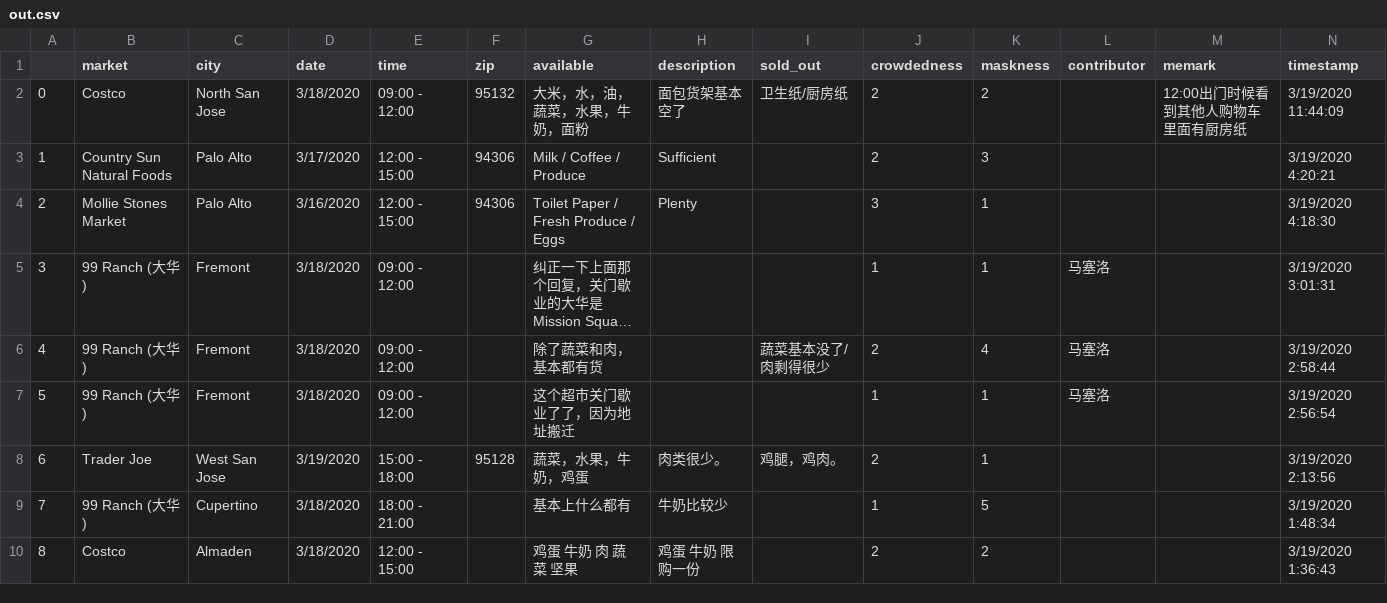
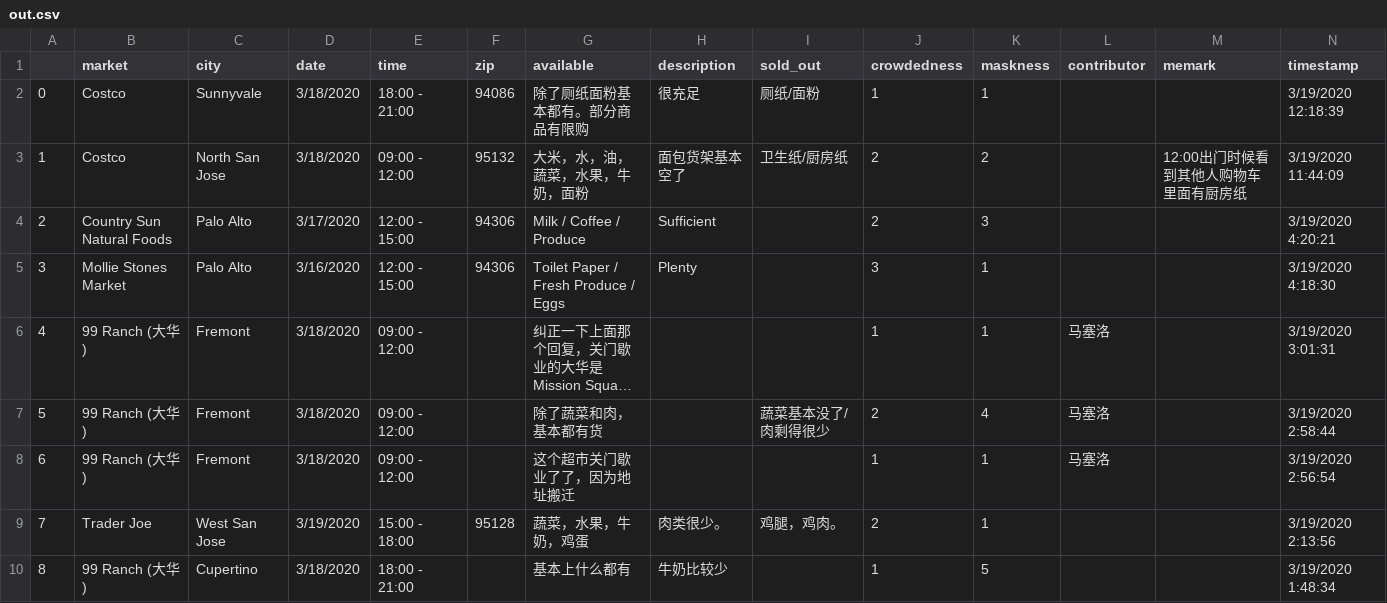
Before and after one commit to leeneil/bayarea-grocery, a CSV file: data/out.csv, drawn as a sheet; only a part is shown; the shorter side is filled out with more unchanged rows; long unchanged cells end in …; addresses are those after the commit; rows hold the shown columns only; the diff names each change by its address in the sheet, - before the commit and + after, or states it on an @@ line.

Commit message:
new data

```diff
--- a/data/out.csv
+++ b/data/out.csv
+row 2: 0 | Costco | Sunnyvale | 3/18/2020 | 18:00 - 21:00 | 94086 | 除了厕纸面粉基本都有。部分商品有限购 | 很充足 | 厕纸/面粉 | 1 | 1 |  |  | 3/19/2020 12:18:39
@@ column A renumbered from row 3 down @@
```
Also changed, not shown: data/export.csv, 1 other file.
